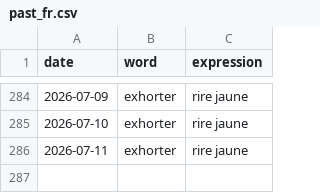
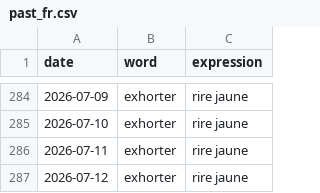
Before and after one commit to StaubOliver/wow, a CSV file: past_fr.csv, drawn as a sheet; only a part is shown, gaps mark what is left out; the diff names each change by its address in the sheet, - before the commit and + after, or states it on an @@ line.

```diff
--- a/past_fr.csv
+++ b/past_fr.csv
+row 287: 2026-07-12 | exhorter | rire jaune
```
Also changed, not shown: past.csv, 2 other files.
